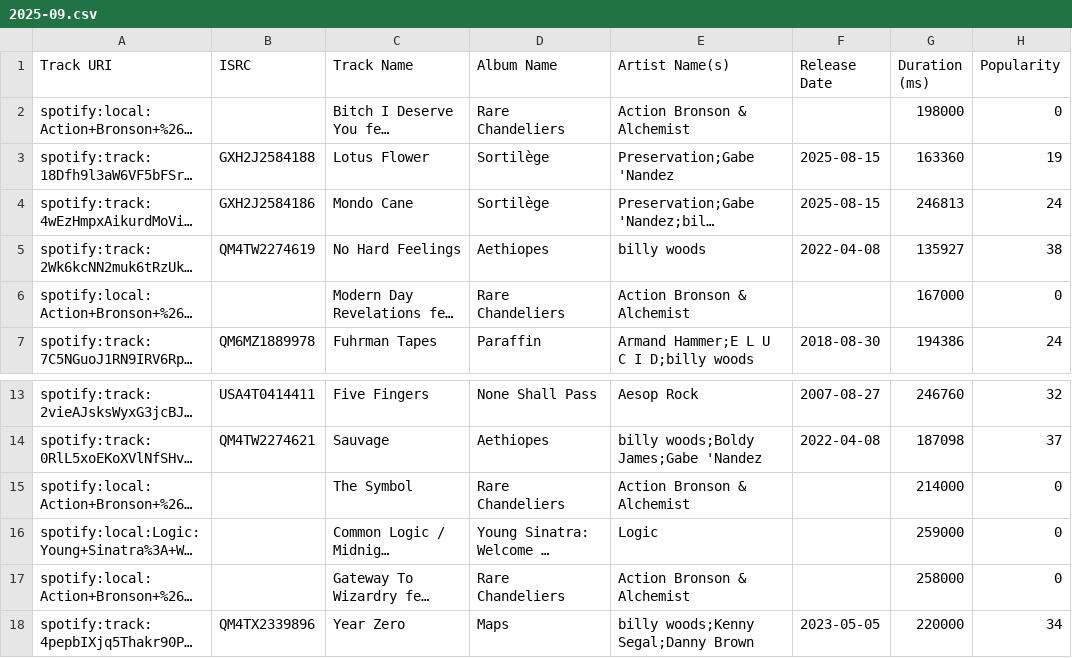
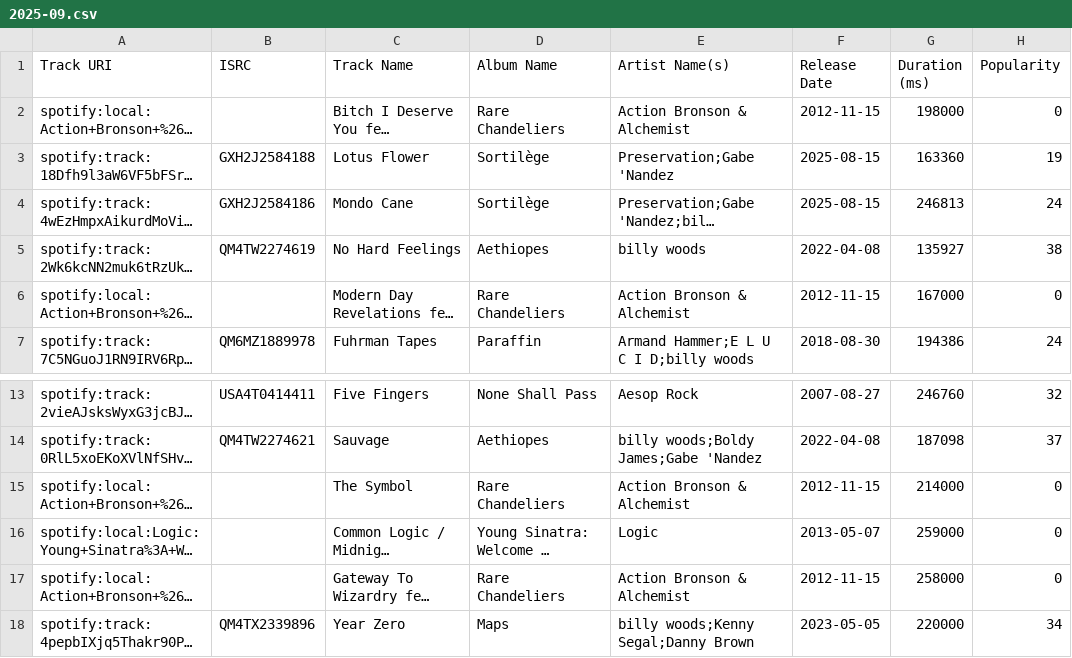
Before and after one commit to Dels1x/top25-tracker, a CSV file: top25/csv/delsix/2025-09.csv, drawn as a sheet; only a part is shown, gaps mark what is left out; long unchanged cells end in …; the diff names each change by its address in the sheet, - before the commit and + after, or states it on an @@ line.

Commit message:
Fill in missing release dates for delsix's locally-matched tracks
Several locally-matched Spotify rows (spotify:local:... URIs, which
never carry audio-feature/release-date metadata the way a real
catalog match does) and one "0000"-sentinel row had no usable
releaseDate, which the new Years/Decades Leaderboard/Timeline modes
were bucketing as "Unknown". Filled in the real release dates by hand
from the album each track is on:

- Imported Goods (delsix 2024-06) -> 2010-08-27
- 383 Myrtle feat. Billy Woods, Dumpmeister -> 2017-09-02
- 3 Piece Flavor, GHOTIING MIT -> 2025-04-17
- Bitch I Deserve You / Modern Day Revelations / The Symbol /
  Gateway To Wizardry, Rare Chandeliers -> 2012-11-15
- Common Logic / Midnight Marauder, Young Sinatra: Welcome To
  Forever -> 2013-05-07
- Voyeurs, Digital Lows -> 2011-05-02
- The Dead Flag Blues / East Hastings / Providence,
  F# A# [Infinity symbol] -> 1998-06-08

Only touches the Release Date field on each affected row - every
other column (ISRC, audio features, Added At, etc.) is untouched.

Kazimir UH2O's own copies of 3 of these same songs (plus several
Dumpmeister/Dump Gawd tracks in their 2026-01 list) still have no
release date - no dates were given for those, left as "Unknown"
rather than guessed.

```diff
--- a/top25/csv/delsix/2025-09.csv
+++ b/top25/csv/delsix/2025-09.csv
-F2 (Release Date): (empty)
+F2 (Release Date): 2012-11-15
-F6 (Release Date): (empty)
+F6 (Release Date): 2012-11-15
-F15 (Release Date): (empty)
+F15 (Release Date): 2012-11-15
-F16 (Release Date): (empty)
+F16 (Release Date): 2013-05-07
-F17 (Release Date): (empty)
+F17 (Release Date): 2012-11-15
```
Also changed, not shown: top25/csv/delsix/2024-06.csv, top25/csv/delsix/2025-08.csv, 2 other files.
